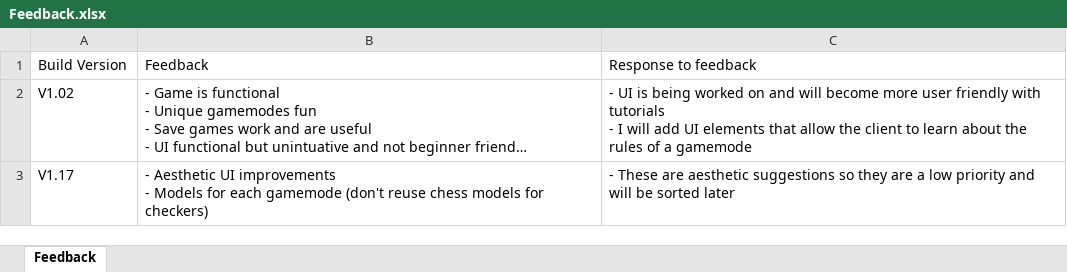
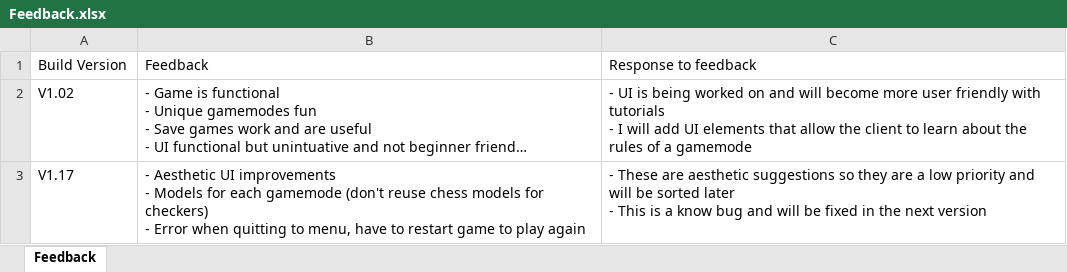
Before and after one commit to Robert-M-Lucas/NEA, an Excel workbook: Feedback.xlsx, sheet Feedback, drawn as a sheet; long unchanged cells end in …; values as stored, in another font and other column widths than the file's, no borders; ↵ is a line break in a cell; the diff names each change by its address in the sheet, - before the commit and + after, or states it on an @@ line.

```diff
--- a/Feedback.xlsx (sheet Feedback)
+++ b/Feedback.xlsx (sheet Feedback)
-B3: …for checkers)
+B3: …for checkers) ↵ - Error when quitting to menu, have to restart game to play again
-C3: …sorted later
+C3: …sorted later ↵ - This is a know bug and will be fixed in the next version
```
Also changed, not shown: Docs/Gamemodes.xlsx.
